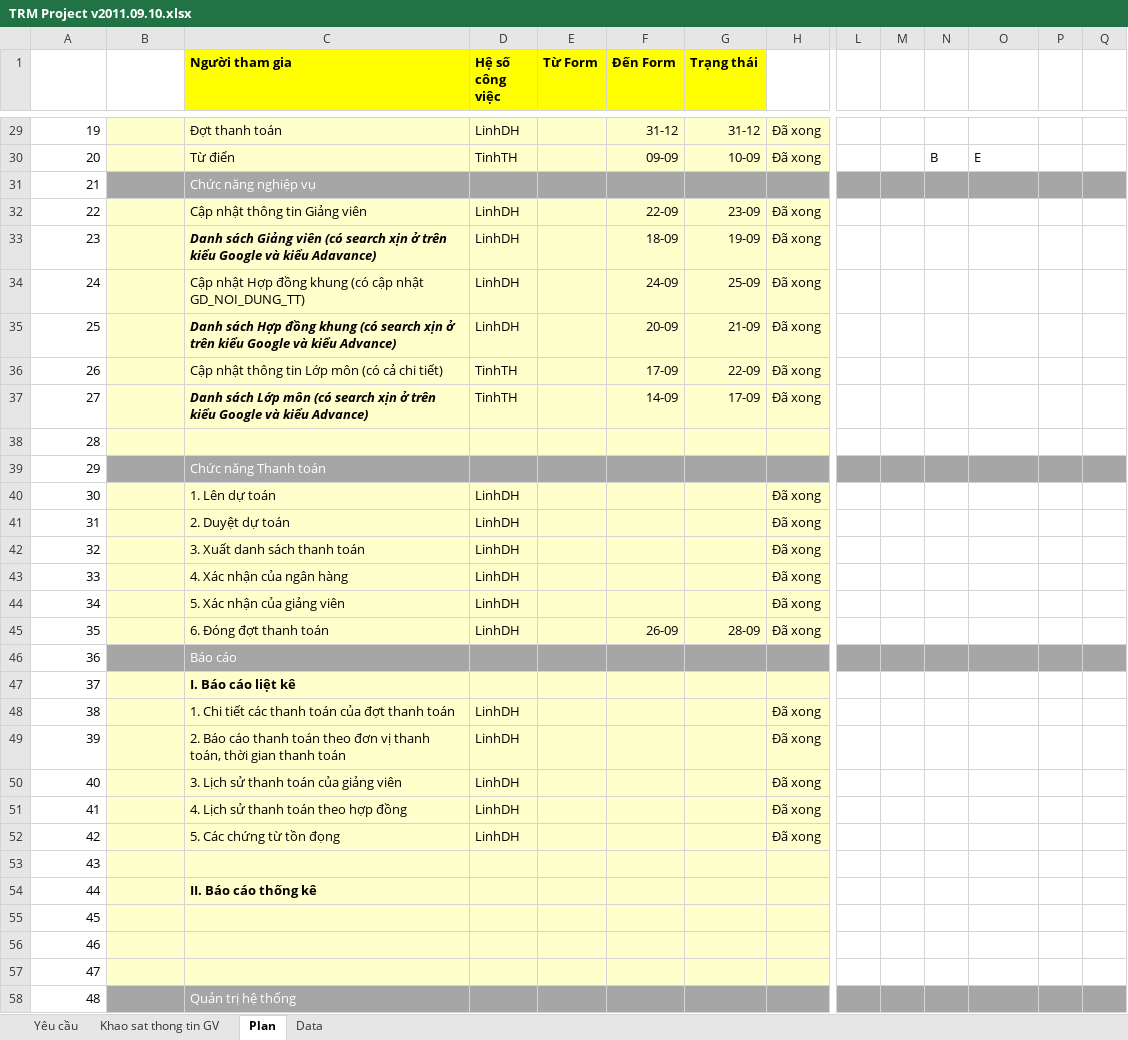
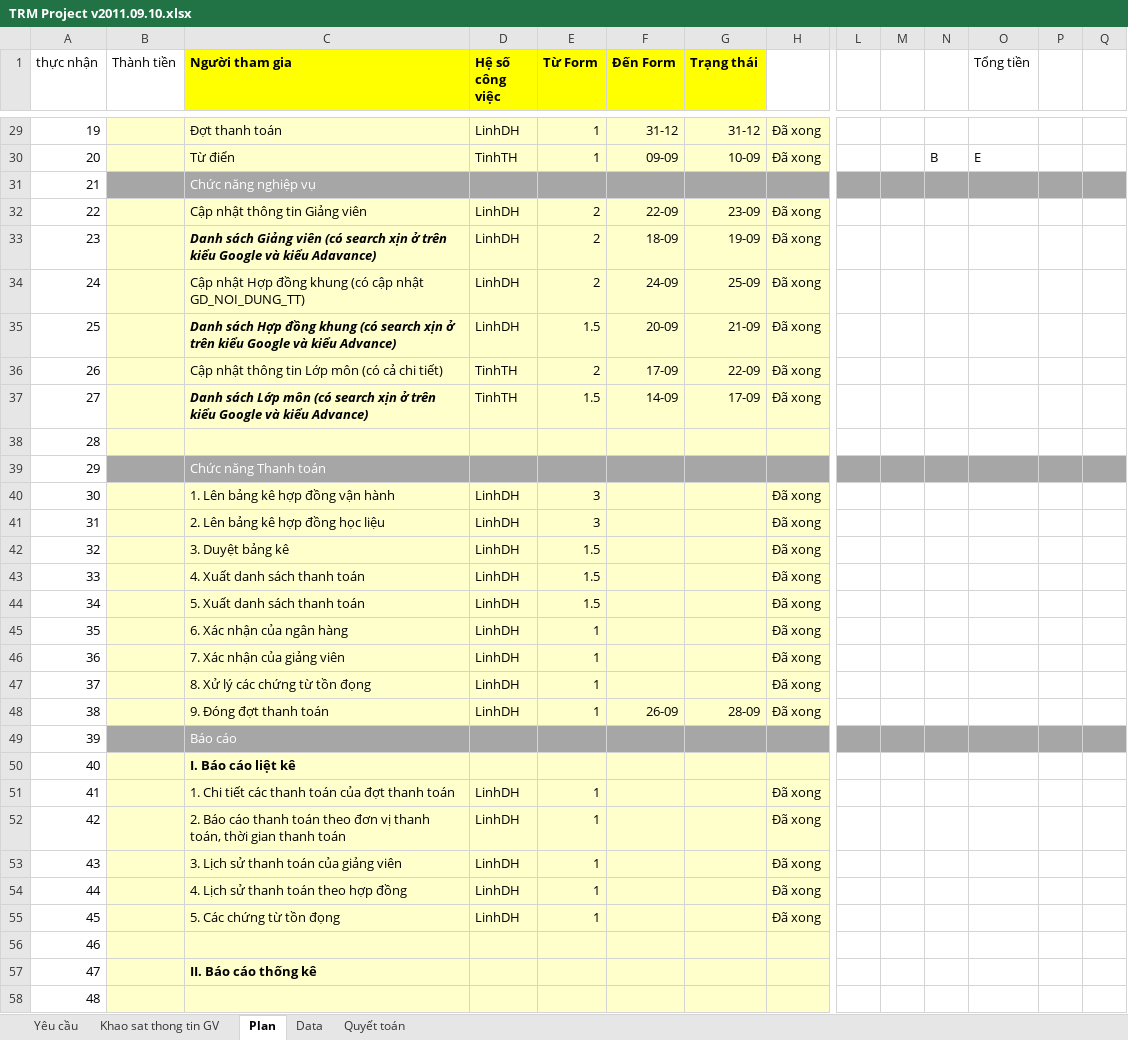
Before and after one commit to nguyendanhtu/project-trm, an Excel workbook: 01. Documents/TRM Project v2011.09.10.xlsx, sheet Plan, drawn as a sheet; only a part is shown, gaps mark what is left out; the shorter side is filled out with more unchanged rows; values as stored, in another font and other column widths than the file's, no borders; conditional formats not drawn; addresses are those after the commit; rows hold the shown columns only; the diff covers the shown part only; the diff names each change by its address in the sheet, - before the commit and + after, or states it on an @@ line.

```diff
--- a/01. Documents/TRM Project v2011.09.10.xlsx (sheet Plan)
+++ b/01. Documents/TRM Project v2011.09.10.xlsx (sheet Plan)
+sheet tab: Quyết toán
@@ column A (thực nhận) renumbered from row 1 down @@
-B1: (empty)
+B1: Thành tiền
-O1: (empty)
+O1: Tổng tiền
-E29:E30 (Từ Form): (empty)
+E29:E30 (Từ Form): 1
-E32:E34 (Từ Form): (empty)
+E32:E34 (Từ Form): 2
-E35 (Từ Form): (empty)
+E35 (Từ Form): 1.5
-E36 (Từ Form): (empty)
+E36 (Từ Form): 2
-E37 (Từ Form): (empty)
+E37 (Từ Form): 1.5
-C40 (Người tham gia): 1. Lên dự toán
+C40 (Người tham gia): 1. Lên bảng kê hợp đồng vận hành
-E40 (Từ Form): (empty)
+E40 (Từ Form): 3
+row 41: 31 |  | 2. Lên bảng kê hợp đồng học liệu | LinhDH | 3 |  |  | Đã xong
-C42 (Người tham gia): 2. Duyệt dự toán
+C42 (Người tham gia): 3. Duyệt bảng kê
-E42:E43 (Từ Form): (empty)
+E42:E43 (Từ Form): 1.5
-C43 (Người tham gia): 3. Xuất danh sách thanh toán
+C43 (Người tham gia): 4. Xuất danh sách thanh toán
+row 44: 34 |  | 5. Xuất danh sách thanh toán | LinhDH | 1.5 |  |  | Đã xong
-C45 (Người tham gia): 4. Xác nhận của ngân hàng
+C45 (Người tham gia): 6. Xác nhận của ngân hàng
-E45:E46 (Từ Form): (empty)
+E45:E46 (Từ Form): 1
-C46 (Người tham gia): 5. Xác nhận của giảng viên
+C46 (Người tham gia): 7. Xác nhận của giảng viên
+row 47: 37 |  | 8. Xử lý các chứng từ tồn đọng | LinhDH | 1 |  |  | Đã xong
-C48 (Người tham gia): 6. Đóng đợt thanh toán
+C48 (Người tham gia): 9. Đóng đợt thanh toán
-E48 (Từ Form): (empty)
+E48 (Từ Form): 1
-E51:E55 (Từ Form): (empty)
+E51:E55 (Từ Form): 1
```
Also changed, not shown: 64 edited cells elsewhere in this sheet, formulas that keep their value, 5 other files.
